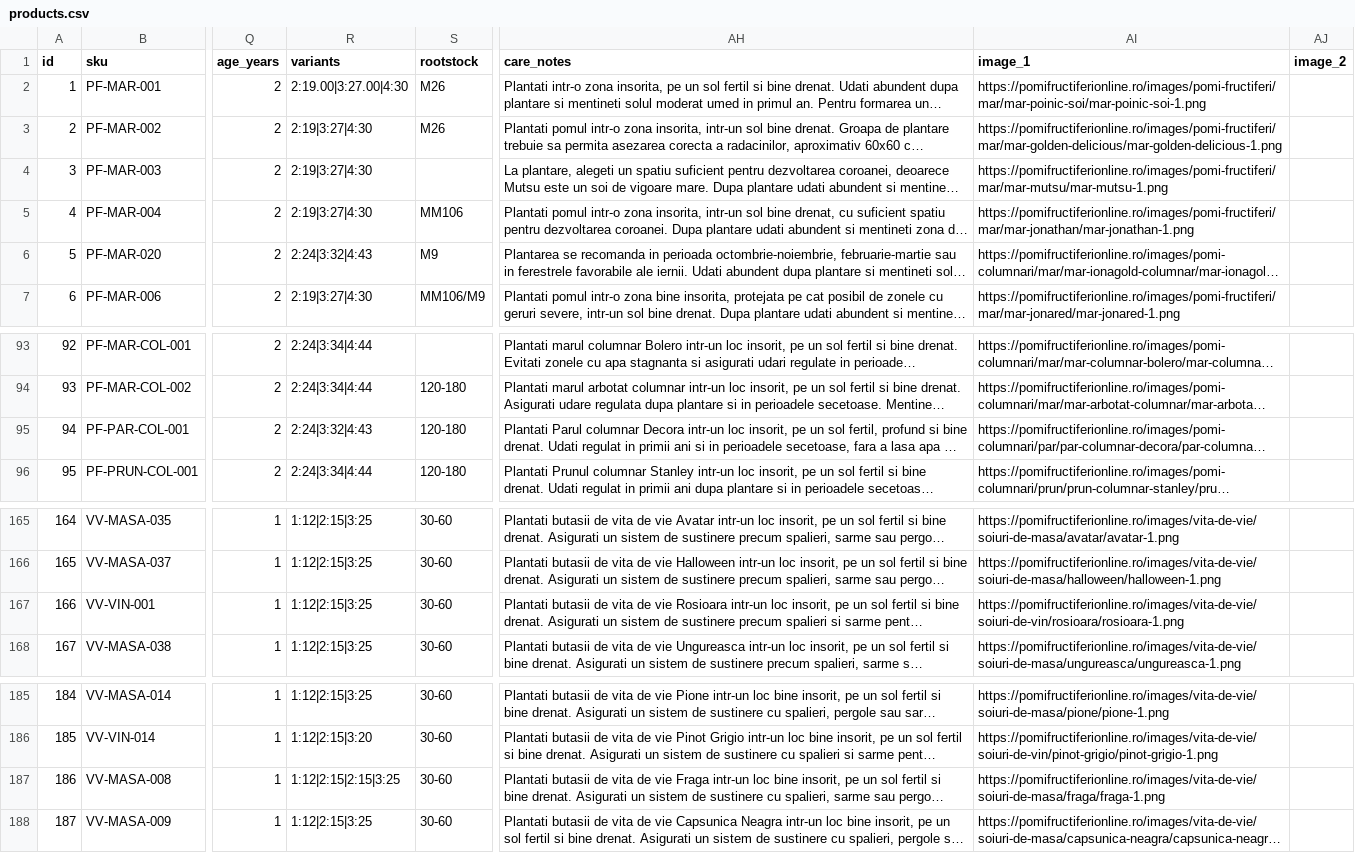
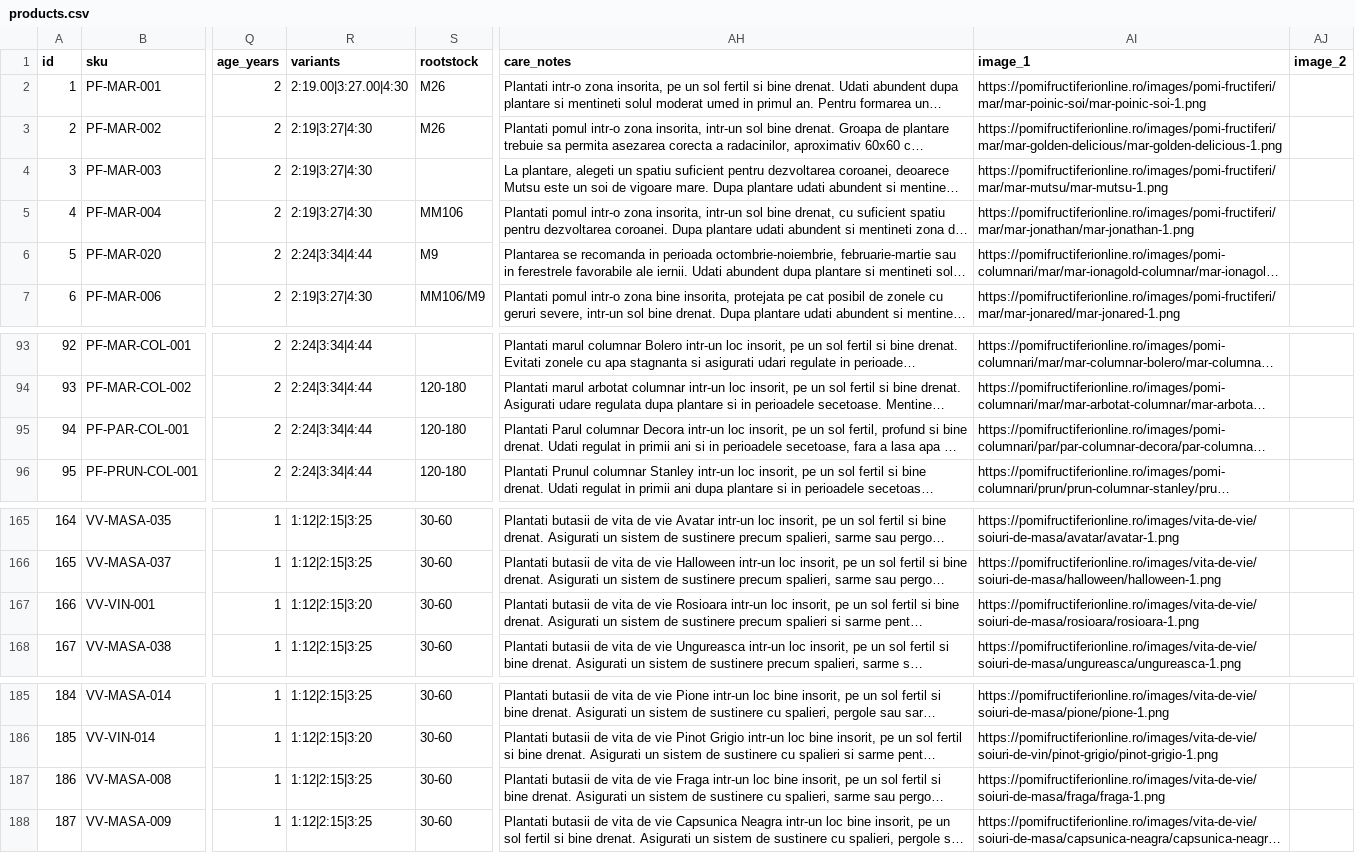
Before and after one commit to ionitadelia2-hub/pomi-fructiferi-online, a CSV file: src/data/products.csv, drawn as a sheet; only a part is shown, gaps mark what is left out; long unchanged cells end in …; the diff names each change by its address in the sheet, - before the commit and + after, or states it on an @@ line.

```diff
--- a/src/data/products.csv
+++ b/src/data/products.csv
-R6 (variants): 2:24|3:32|4:43
+R6 (variants): 2:24|3:34|4:44
-R95 (variants): 2:24|3:32|4:43
+R95 (variants): 2:24|3:34|4:44
-R167 (variants): 1:12|2:15|3:25
+R167 (variants): 1:12|2:15|3:20
-AI167 (image_1): https://pomifructiferionline.ro/images/vita-de-vie/soiuri-de-vin/rosioara/rosioara-1.png
+AI167 (image_1): https://pomifructiferionline.ro/images/vita-de-vie/soiuri-de-masa/rosioara/rosioara-1.png
-R187 (variants): 1:12|2:15|2:15|3:25
+R187 (variants): 1:12|2:15|3:25
```
Also changed, not shown: 10 other files.
